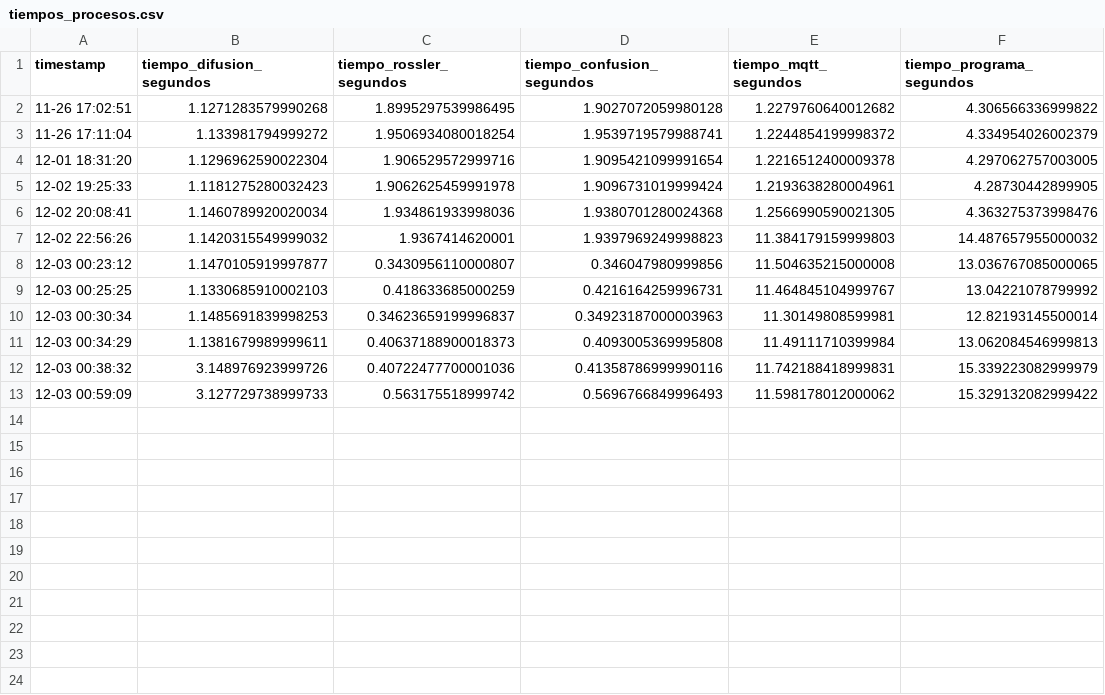
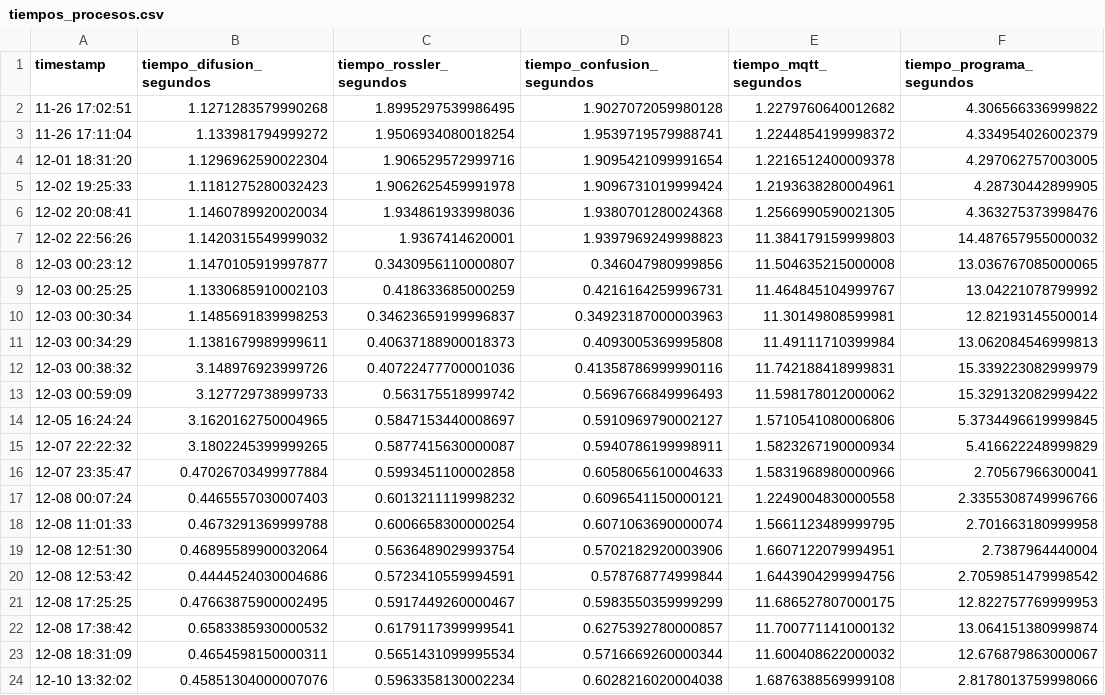
Before and after one commit to ErgoWT/CifradoMaster, a CSV file: CifradoTLS_KEYSTREAM/tiempos_procesos.csv, drawn as a sheet; the diff names each change by its address in the sheet, - before the commit and + after, or states it on an @@ line.

```diff
--- a/CifradoTLS_KEYSTREAM/tiempos_procesos.csv
+++ b/CifradoTLS_KEYSTREAM/tiempos_procesos.csv
+row 14: 12-05 16:24:24 | 3.1620162750004965 | 0.5847153440008697 | 0.5910969790002127 | 1.5710541080006806 | 5.3734496619999845
+row 15: 12-07 22:22:32 | 3.1802245399999265 | 0.5877415630000087 | 0.5940786199998911 | 1.5823267190000934 | 5.416622248999829
+row 16: 12-07 23:35:47 | 0.47026703499977884 | 0.5993451100002858 | 0.6058065610004633 | 1.5831968980000966 | 2.70567966300041
+row 17: 12-08 00:07:24 | 0.4465557030007403 | 0.6013211119998232 | 0.6096541150000121 | 1.2249004830000558 | 2.3355308749996766
+row 18: 12-08 11:01:33 | 0.4673291369999788 | 0.6006658300000254 | 0.6071063690000074 | 1.5661123489999795 | 2.701663180999958
+row 19: 12-08 12:51:30 | 0.46895589900032064 | 0.5636489029993754 | 0.5702182920003906 | 1.6607122079994951 | 2.7387964440004
+row 20: 12-08 12:53:42 | 0.4444524030004686 | 0.5723410559994591 | 0.578768774999844 | 1.6443904299994756 | 2.7059851479998542
+row 21: 12-08 17:25:25 | 0.47663875900002495 | 0.5917449260000467 | 0.5983550359999299 | 11.686527807000175 | 12.822757769999953
+row 22: 12-08 17:38:42 | 0.6583385930000532 | 0.6179117399999541 | 0.6275392780000857 | 11.700771141000132 | 13.064151380999874
+row 23: 12-08 18:31:09 | 0.4654598150000311 | 0.5651431099995534 | 0.5716669260000344 | 11.600408622000032 | 12.676879863000067
+row 24: 12-10 13:32:02 | 0.45851304000007076 | 0.5963358130002234 | 0.6028216020004038 | 1.6876388569999108 | 2.8178013759998066
```
Also changed, not shown: CifradoTLS/tiempos_procesos.csv, 5 other files.
